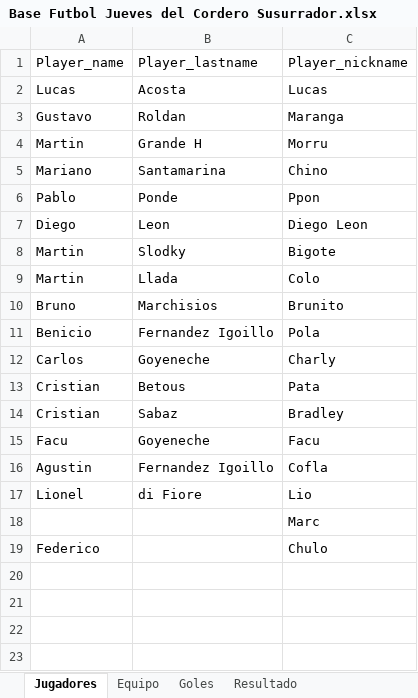
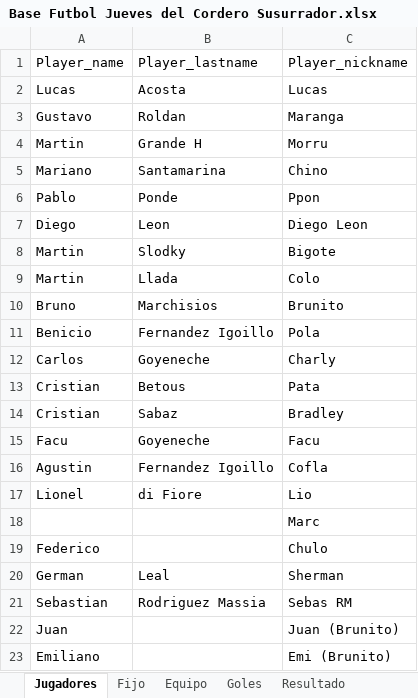
Before and after one commit to lladamartin/JuevesdelCorderoSusurrador, an Excel workbook: docs/Base Futbol Jueves del Cordero Susurrador.xlsx, sheet Jugadores, drawn as a sheet; values as stored, in another font and other column widths than the file's, no borders; the diff names each change by its address in the sheet, - before the commit and + after, or states it on an @@ line.

```diff
--- a/docs/Base Futbol Jueves del Cordero Susurrador.xlsx (sheet Jugadores)
+++ b/docs/Base Futbol Jueves del Cordero Susurrador.xlsx (sheet Jugadores)
+sheet tab: Fijo
+row 20: German | Leal | Sherman
+row 21: Sebastian | Rodriguez Massia | Sebas RM
+row 22: Juan |  | Juan (Brunito)
+row 23: Emiliano |  | Emi (Brunito)
```
Also changed, not shown: sheet Goles, sheet Equipo, sheet Resultado, 3 other files.
